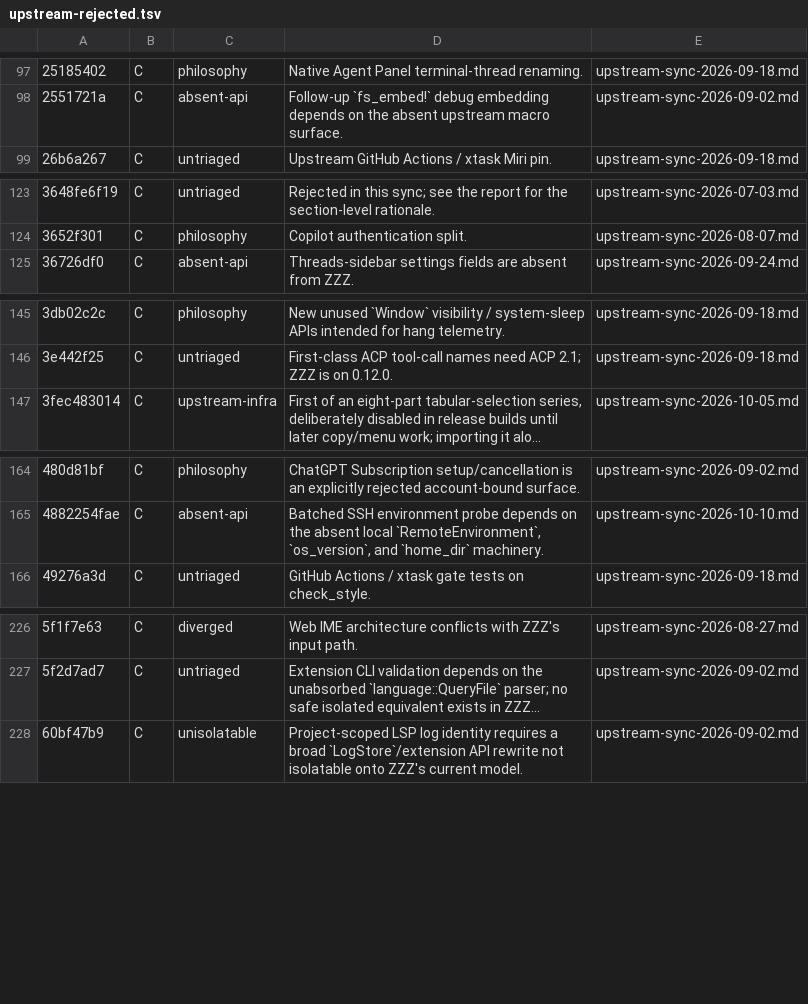
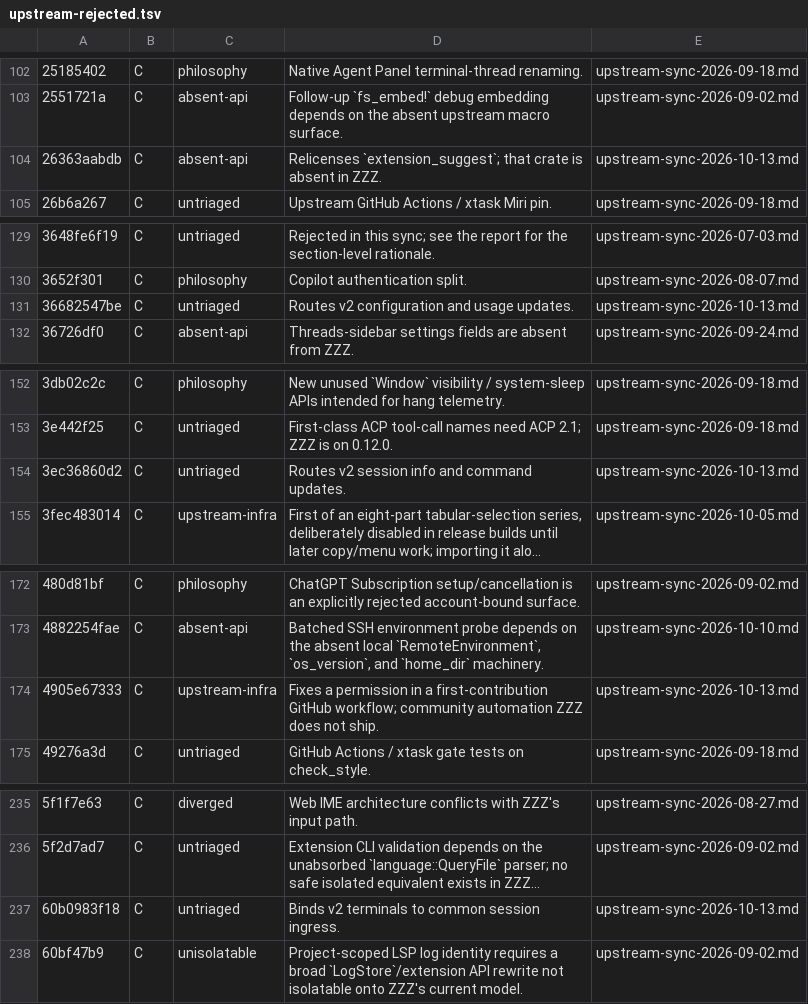
Before and after one commit to Xero-Team/ZZZ, a TSV file: docs/src/development/upstream-rejected.tsv, drawn as a sheet; only a part is shown, gaps mark what is left out; long unchanged cells end in …; the diff covers the shown part only; the diff names each change by its address in the sheet, - before the commit and + after, or states it on an @@ line.

Commit message:
docs: record upstream sync through 36682547
Signed-off-by: BegoniaHe <tianyihebegonia1005@gmail.com>

```diff
--- a/docs/src/development/upstream-rejected.tsv
+++ b/docs/src/development/upstream-rejected.tsv
+row 104: 26363aabdb | C | absent-api | Relicenses `extension_suggest`; that crate is absent in ZZZ. | upstream-sync-2026-10-13.md
+row 131: 36682547be | C | untriaged | Routes v2 configuration and usage updates. | upstream-sync-2026-10-13.md
+row 154: 3ec36860d2 | C | untriaged | Routes v2 session info and command updates. | upstream-sync-2026-10-13.md
+row 174: 4905e67333 | C | upstream-infra | Fixes a permission in a first-contribution GitHub workflow; community automation ZZZ does not ship. | upstream-sync-2026-10-13.md
+row 237: 60b0983f18 | C | untriaged | Binds v2 terminals to common session ingress. | upstream-sync-2026-10-13.md
```
Also changed, not shown: 18 added rows elsewhere in this file, 1 other file.
